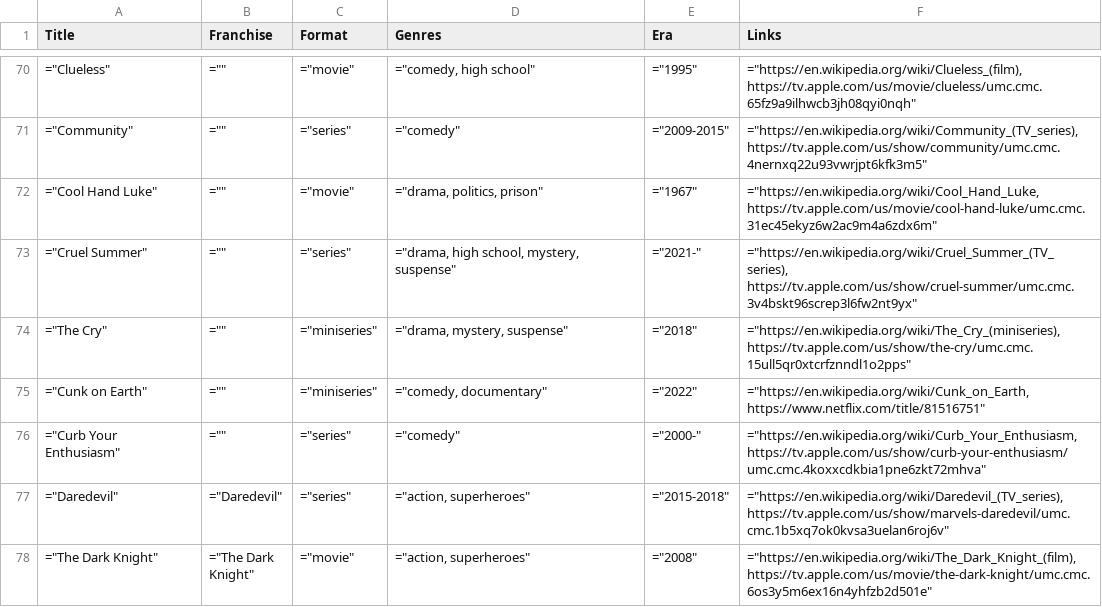
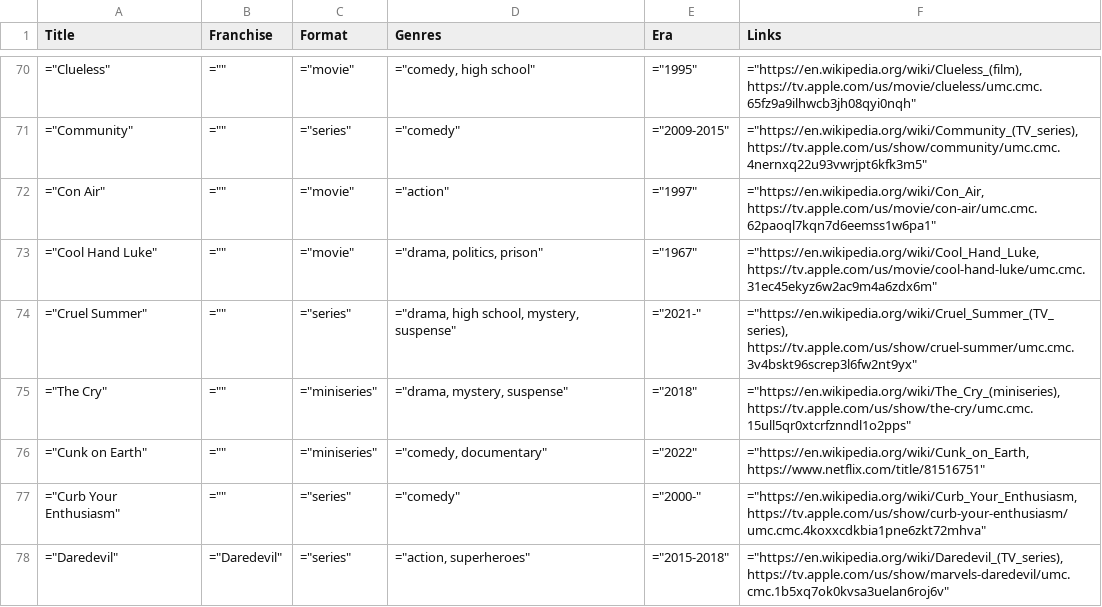
Before and after one commit to toddheasley/couchnado, a TSV file: docs/index.tsv, drawn as a sheet; only a part is shown, gaps mark what is left out; the shorter side is filled out with more unchanged rows.

```diff
--- a/docs/index.tsv
+++ b/docs/index.tsv
@@ -71,2 +71,3 @@ Title	Franchise	Format	Genres	Era	Links
 "=""Community"""	"="""""	"=""series"""	"=""comedy"""	"=""2009-2015"""	"=""https://en.wikipedia.org/wiki/Community_(TV_series), https://tv.apple.com/us/show/community/umc.cmc.4nernxq22u93vwrjpt6kfk3m5"""
+"=""Con Air"""	"="""""	"=""movie"""	"=""action"""	"=""1997"""	"=""https://en.wikipedia.org/wiki/Con_Air, https://tv.apple.com/us/movie/con-air/umc.cmc.62paoql7kqn7d6eemss1w6pa1"""
 "=""Cool Hand Luke"""	"="""""	"=""movie"""	"=""drama, politics, prison"""	"=""1967"""	"=""https://en.wikipedia.org/wiki/Cool_Hand_Luke, https://tv.apple.com/us/movie/cool-hand-luke/umc.cmc.31ec45ekyz6w2ac9m4a6zdx6m"""
```
Also changed, not shown: 44 other files.
